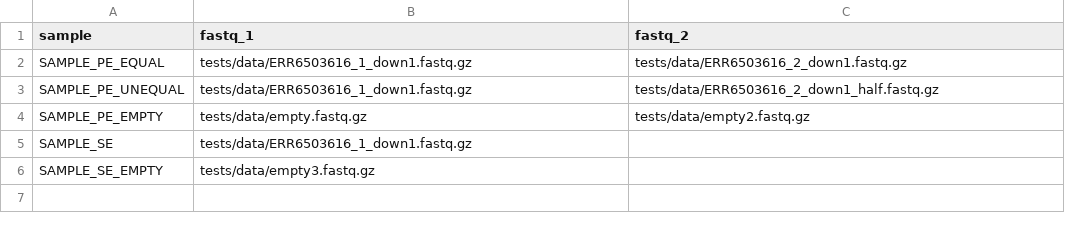
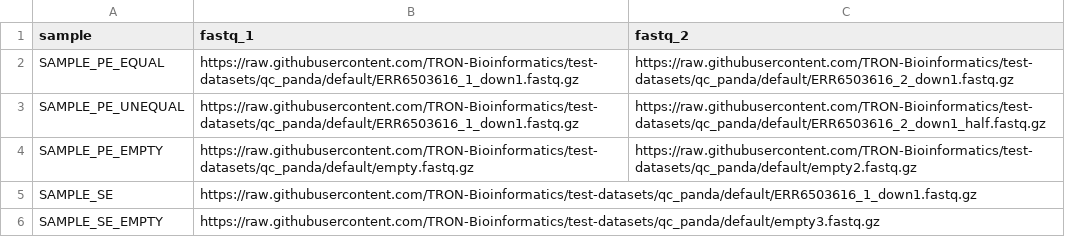
Before and after one commit to TRON-Bioinformatics/nf-core-test-datasets, a CSV file: samplesheet/samplesheet.csv, drawn as a sheet.

Commit message:
tared kraken and fastqscreen dbs; updated samplesheet

```diff
--- a/samplesheet/samplesheet.csv
+++ b/samplesheet/samplesheet.csv
@@ -1,6 +1,6 @@
 sample,fastq_1,fastq_2
-SAMPLE_PE_EQUAL,tests/data/ERR6503616_1_down1.fastq.gz,tests/data/ERR6503616_2_down1.fastq.gz
-SAMPLE_PE_UNEQUAL,tests/data/ERR6503616_1_down1.fastq.gz,tests/data/ERR6503616_2_down1_half.fastq.gz
-SAMPLE_PE_EMPTY,tests/data/empty.fastq.gz,tests/data/empty2.fastq.gz
-SAMPLE_SE,tests/data/ERR6503616_1_down1.fastq.gz,
-SAMPLE_SE_EMPTY,tests/data/empty3.fastq.gz,
+SAMPLE_PE_EQUAL,https://raw.githubusercontent.com/TRON-Bioinformatics/test-datasets/qc_panda/default/ERR6503616_1_down1.fastq.gz,https://raw.githubusercontent.com/TRON-Bioinformatics/test-datasets/qc_panda/default/ERR6503616_2_down1.fastq.gz
+SAMPLE_PE_UNEQUAL,https://raw.githubusercontent.com/TRON-Bioinformatics/test-datasets/qc_panda/default/ERR6503616_1_down1.fastq.gz,https://raw.githubusercontent.com/TRON-Bioinformatics/test-datasets/qc_panda/default/ERR6503616_2_down1_half.fastq.gz
+SAMPLE_PE_EMPTY,https://raw.githubusercontent.com/TRON-Bioinformatics/test-datasets/qc_panda/default/empty.fastq.gz,https://raw.githubusercontent.com/TRON-Bioinformatics/test-datasets/qc_panda/default/empty2.fastq.gz
+SAMPLE_SE,https://raw.githubusercontent.com/TRON-Bioinformatics/test-datasets/qc_panda/default/ERR6503616_1_down1.fastq.gz,
+SAMPLE_SE_EMPTY,https://raw.githubusercontent.com/TRON-Bioinformatics/test-datasets/qc_panda/default/empty3.fastq.gz,
```
Also changed, not shown: 15 other files.
